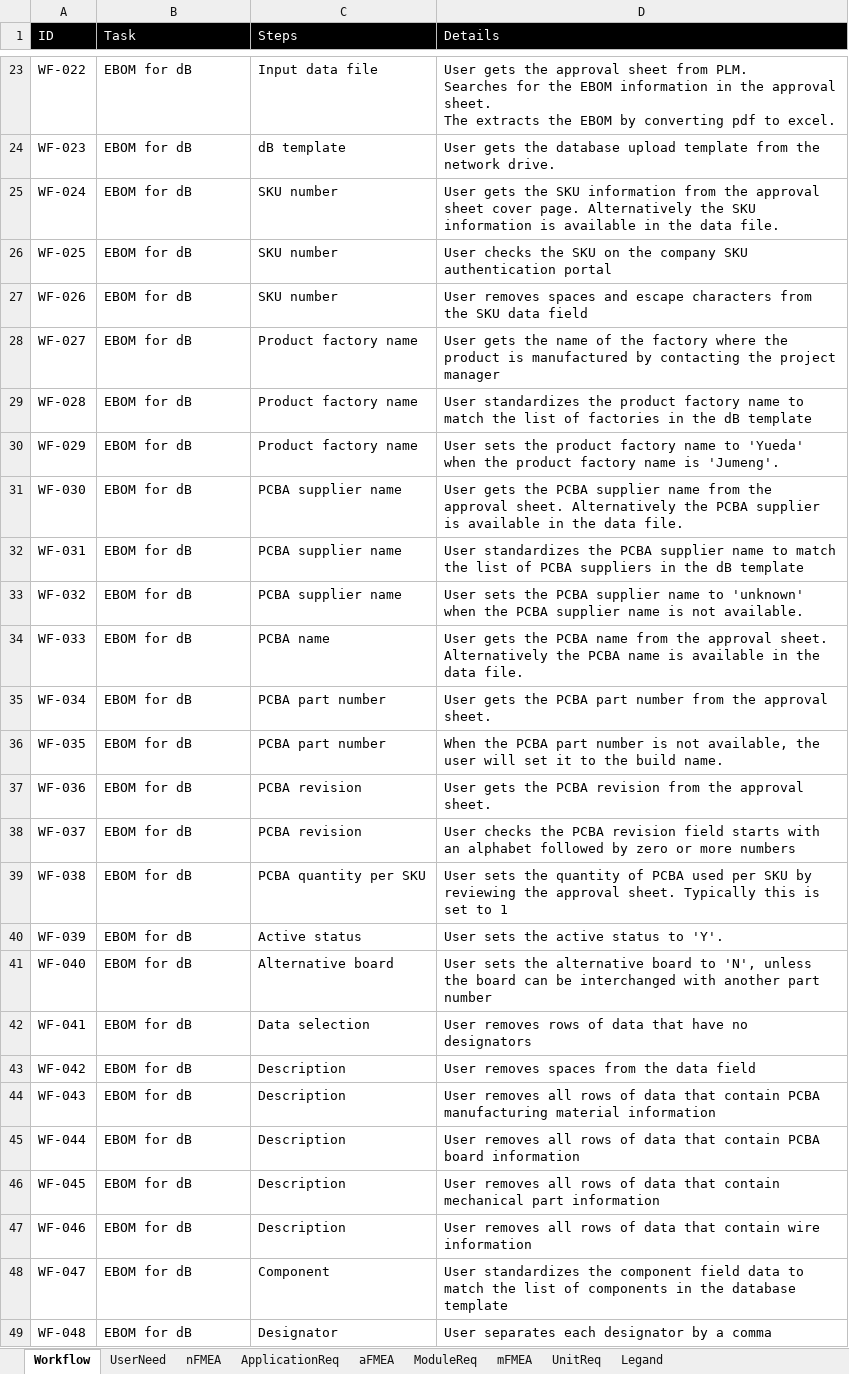
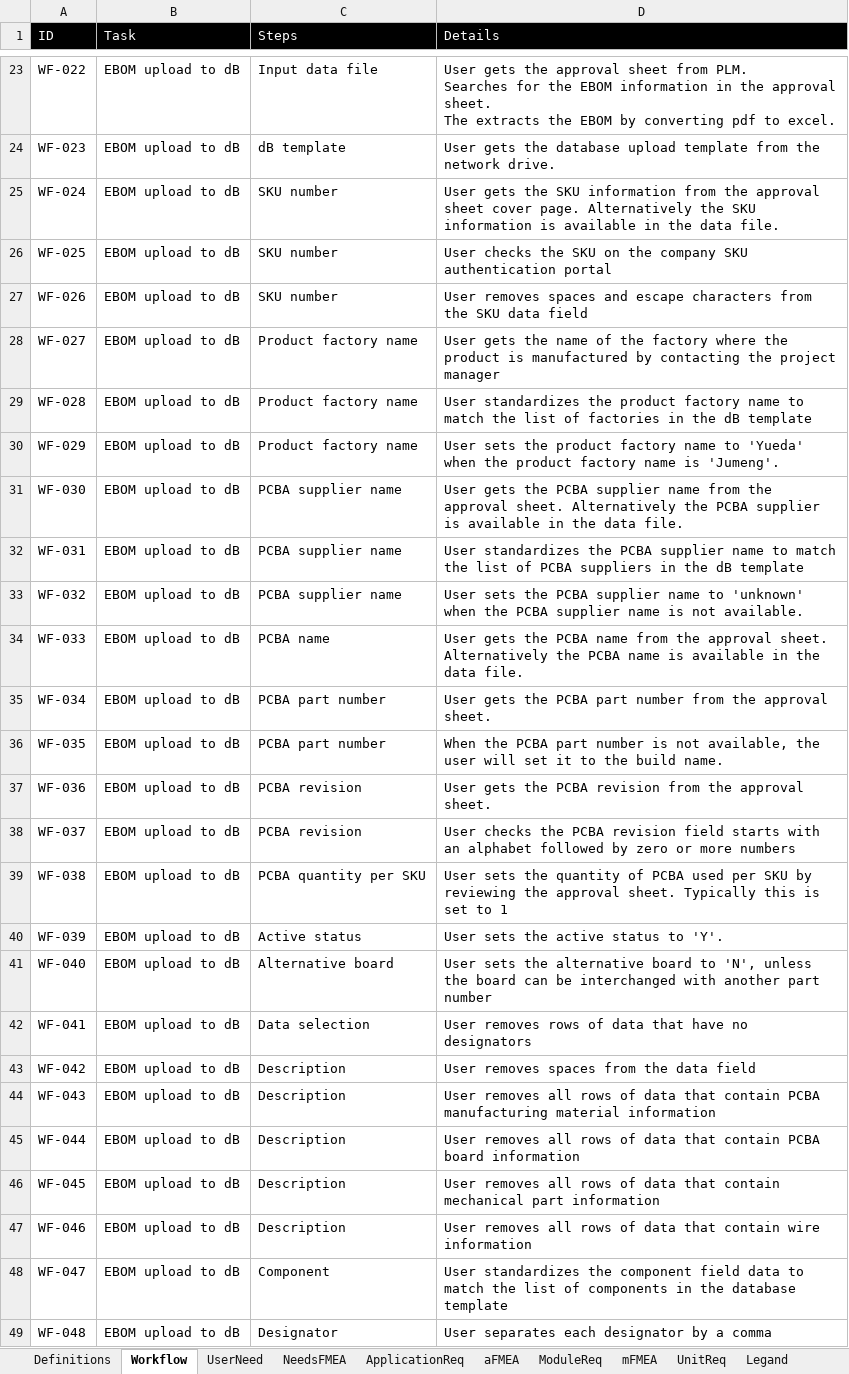
Before and after one commit to biring/BomBuddy, an Excel workbook: docs/Requirements.xlsx, sheet Workflow, drawn as a sheet; only a part is shown, gaps mark what is left out; values as stored, in another font and other column widths than the file's, no borders; the diff covers the shown part only; the diff names each change by its address in the sheet, - before the commit and + after, or states it on an @@ line.

```diff
--- a/docs/Requirements.xlsx (sheet Workflow)
+++ b/docs/Requirements.xlsx (sheet Workflow)
-sheet tab: nFMEA
+sheet tab: NeedsFMEA
+sheet tab: Definitions
-B23:B49 (Task): EBOM for dB
+B23:B49 (Task): EBOM upload to dB
```
Also changed, not shown: 2 added rows, 2 removed rows and 57 edited cells elsewhere in this sheet, sheet NeedsFMEA, sheet aFMEA, sheet ApplicationReq, sheet Legand, sheet UserNeed, sheet ModuleReq, 2 more sheets, formulas that keep their value, hidden cells, 3 other files.
